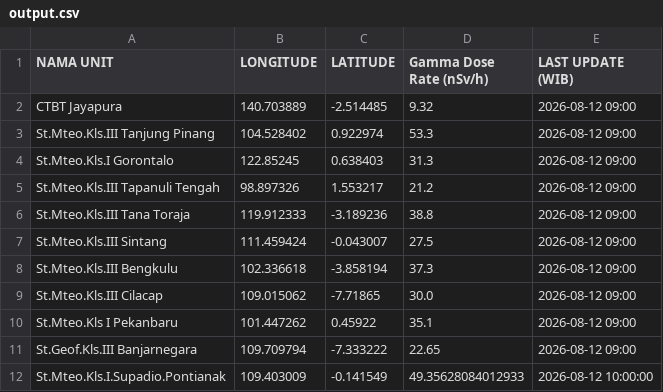
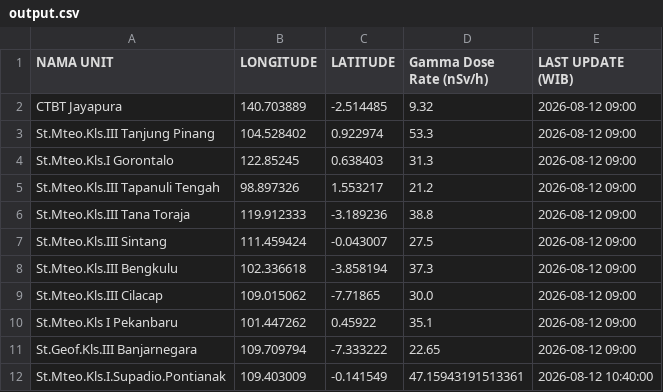
Before and after one commit to kfkndkkn/rdms, a CSV file: output.csv, drawn as a sheet.

Commit message:
Auto update 2026-08-12 11:34:31

```diff
--- a/output.csv
+++ b/output.csv
@@ -11,2 +11,2 @@ St.Mteo.Kls I Pekanbaru,101.447262,0.45922,35.1,2026-08-12 09:00
 St.Geof.Kls.III Banjarnegara,109.709794,-7.333222,22.65,2026-08-12 09:00
-St.Mteo.Kls.I.Supadio.Pontianak,109.403009,-0.141549,49.35628084012933,2026-08-12 10:00:00
+St.Mteo.Kls.I.Supadio.Pontianak,109.403009,-0.141549,47.15943191513361,2026-08-12 10:40:00
```
